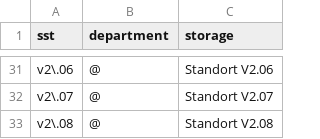
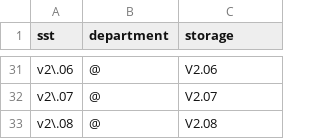
Before and after one commit to gbv/daia-config, a CSV file: sstmap/DE-Ma54.csv, drawn as a sheet; only a part is shown, gaps mark what is left out; the diff covers the shown part only; the diff names each change by its address in the sheet, - before the commit and + after, or states it on an @@ line.

Commit message:
Präfix 'Standort' entfernt, kommt bei VuFind fest davor

```diff
--- a/sstmap/DE-Ma54.csv
+++ b/sstmap/DE-Ma54.csv
-C31 (storage): Standort V2.06
+C31 (storage): V2.06
-C32 (storage): Standort V2.07
+C32 (storage): V2.07
-C33 (storage): Standort V2.08
+C33 (storage): V2.08
```
Also changed, not shown: 26 edited cells elsewhere in this file.
